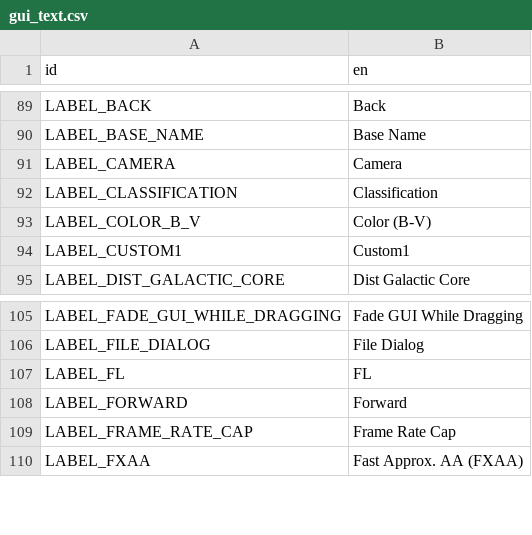
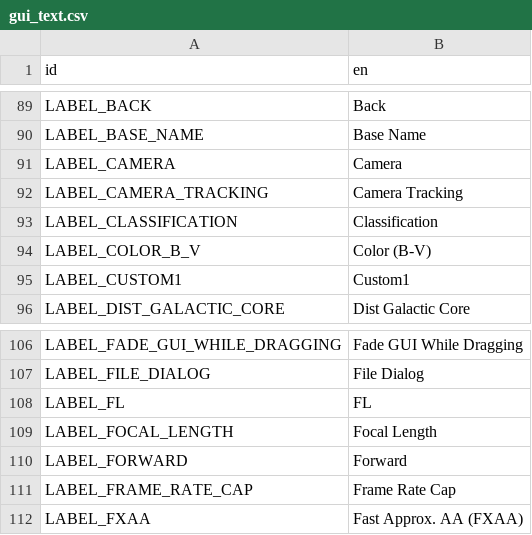
Before and after one commit to ivoyager/ivoyager_core, a CSV file: text/gui_text.csv, drawn as a sheet; only a part is shown, gaps mark what is left out; the diff names each change by its address in the sheet, - before the commit and + after, or states it on an @@ line.

```diff
--- a/text/gui_text.csv
+++ b/text/gui_text.csv
+row 92: LABEL_CAMERA_TRACKING | Camera Tracking
+row 109: LABEL_FOCAL_LENGTH | Focal Length
```
Also changed, not shown: 17 other files.
